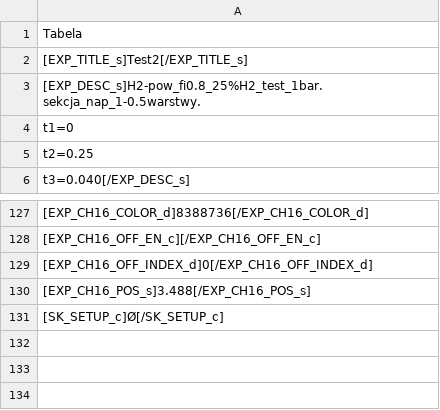
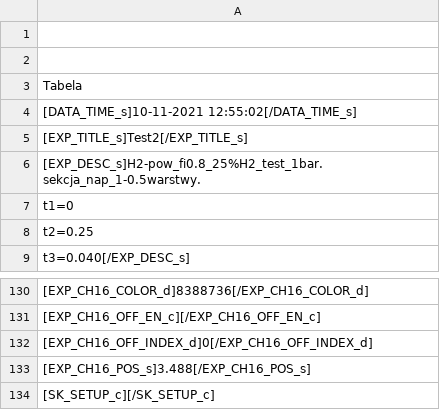
Before and after one commit to RusieckiFilip/Praca-Inzynierska, a CSV file: TESTY-H2-pow_fi08_101121/H2-pow_fi1/test1_t.csv, drawn as a sheet; only a part is shown, gaps mark what is left out; addresses are those after the commit; the diff names each change by its address in the sheet, - before the commit and + after, or states it on an @@ line.

Commit message:
Add files via upload

```diff
--- a/TESTY-H2-pow_fi08_101121/H2-pow_fi1/test1_t.csv
+++ b/TESTY-H2-pow_fi08_101121/H2-pow_fi1/test1_t.csv
+row 1: (empty)
+row 2: (empty)
+row 4: [DATA_TIME_s]10-11-2021 12:55:02[/DATA_TIME_s]
-A134: [SK_SETUP_c]Ø[/SK_SETUP_c]
+A134: [SK_SETUP_c][/SK_SETUP_c]
```
